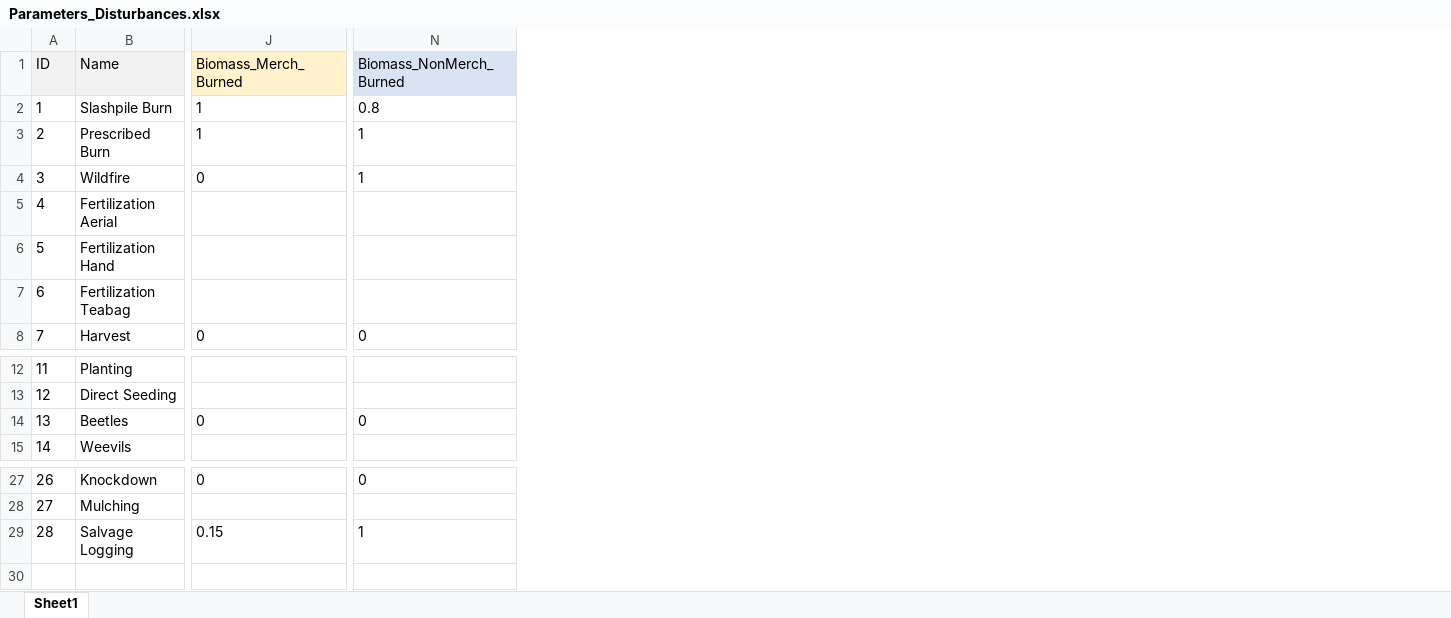
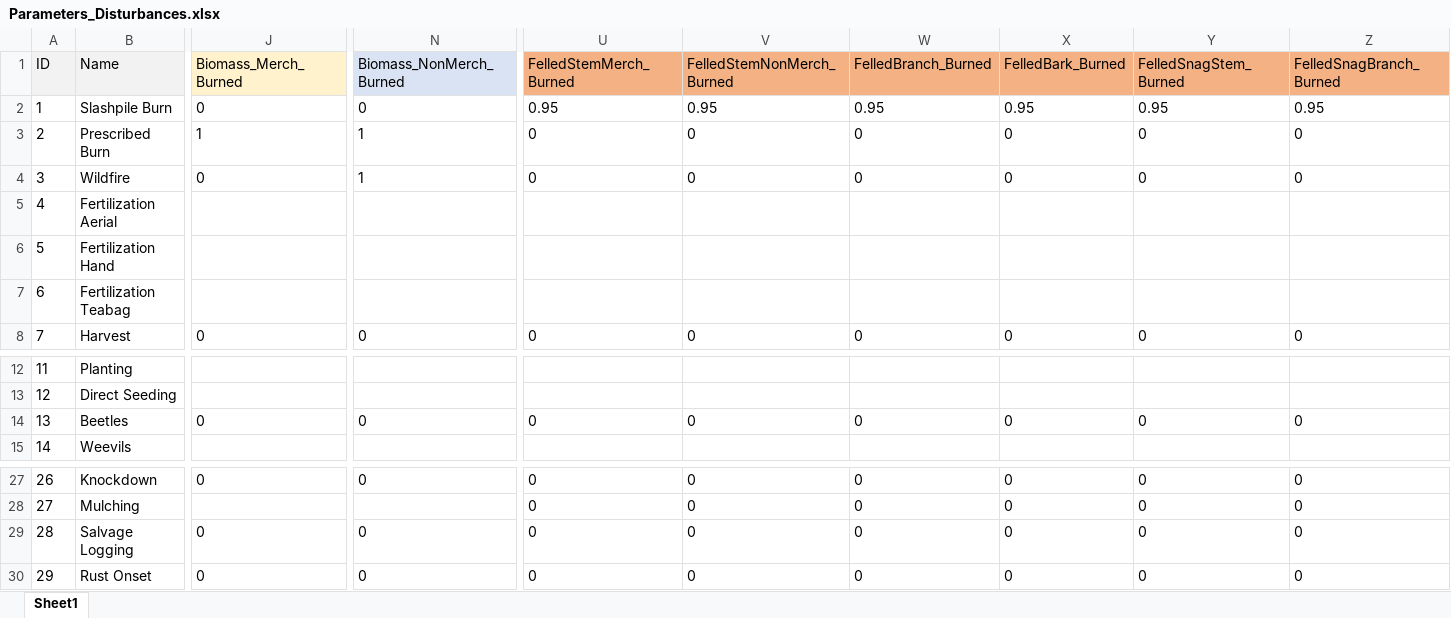
Before and after one commit to RobbieHember/fcgadgets, an Excel workbook: cbrunner/Parameters/Parameters_Disturbances.xlsx, sheet Sheet1, drawn as a sheet; only a part is shown, gaps mark what is left out; values as stored, in another font and other column widths than the file's, no borders; rows hold the shown columns only; the diff covers the shown part only; the diff names each change by its address in the sheet, - before the commit and + after, or states it on an @@ line.

```diff
--- a/cbrunner/Parameters/Parameters_Disturbances.xlsx (sheet Sheet1)
+++ b/cbrunner/Parameters/Parameters_Disturbances.xlsx (sheet Sheet1)
+column U (FelledStemMerch_Burned), rows 2-8: 0.95 | 0 | 0 |  |  |  | 0; row 14: 0; rows 27-29: all 0
+column V (FelledStemNonMerch_Burned), rows 2-8: 0.95 | 0 | 0 |  |  |  | 0; row 14: 0; rows 27-29: all 0
+column W (FelledBranch_Burned), rows 2-8: 0.95 | 0 | 0 |  |  |  | 0; row 14: 0; rows 27-29: all 0
+column X (FelledBark_Burned), rows 2-8: 0.95 | 0 | 0 |  |  |  | 0; row 14: 0; rows 27-29: all 0
+column Y (FelledSnagStem_Burned), rows 2-8: 0.95 | 0 | 0 |  |  |  | 0; row 14: 0; rows 27-29: all 0
+column Z (FelledSnagBranch_Burned), rows 2-8: 0.95 | 0 | 0 |  |  |  | 0; row 14: 0; rows 27-29: all 0
-J2 (Biomass_Merch_Burned): 1
+J2 (Biomass_Merch_Burned): 0
-N2 (Biomass_NonMerch_Burned): 0.8
+N2 (Biomass_NonMerch_Burned): 0
-J29 (Biomass_Merch_Burned): 0.15
+J29 (Biomass_Merch_Burned): 0
-N29 (Biomass_NonMerch_Burned): 1
+N29 (Biomass_NonMerch_Burned): 0
+row 30: 29 | Rust Onset | 0 | 0 | 0 | 0 | 0 | 0 | 0 | 0
```
Also changed, not shown: 11 edited cells elsewhere in this sheet, cbrunner/Parameters/GrowthCurvesTIPSY_Parameters_Template.xlsx, 10 other files.
